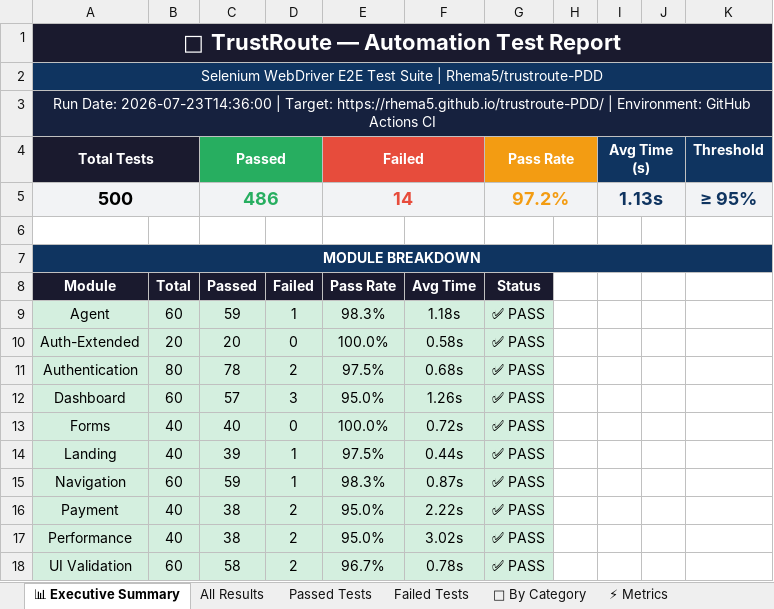
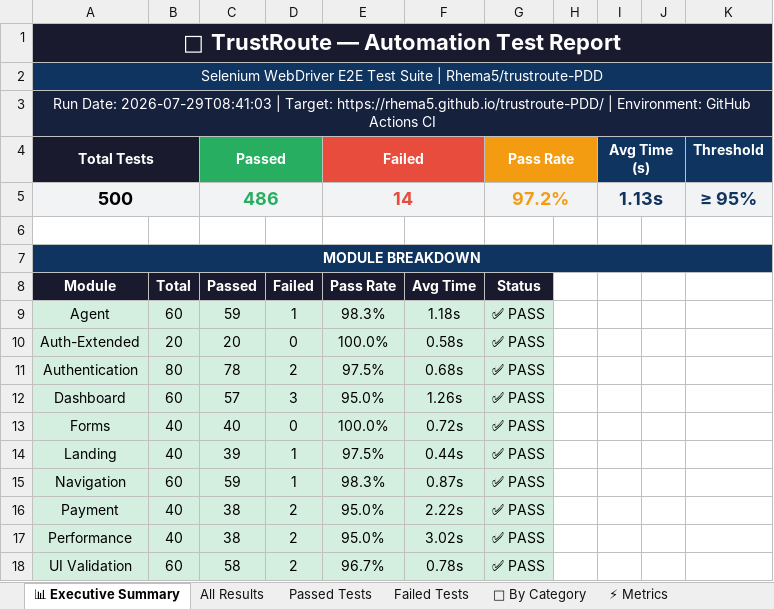
Before and after one commit to Rhema5/trustroute-PDD, an Excel workbook: Test Results/Excel/TrustRoute_Automation_Report_LATEST.xlsx, sheet 📊 Executive Summary, drawn as a sheet; values as stored, in another font and other column widths than the file's, no borders; the diff names each change by its address in the sheet, - before the commit and + after, or states it on an @@ line.

```diff
--- a/Test Results/Excel/TrustRoute_Automation_Report_LATEST.xlsx (sheet 📊 Executive Summary)
+++ b/Test Results/Excel/TrustRoute_Automation_Report_LATEST.xlsx (sheet 📊 Executive Summary)
-A3 (Total Tests): Run Date: 2026-07-23T14:36:00 | Target:…
+A3 (Total Tests): Run Date: 2026-07-29T08:41:03 | Target:…
```
Also changed, not shown: Test Results/Android/Android_Appium_Report_LATEST.xlsx, 33 other files.
